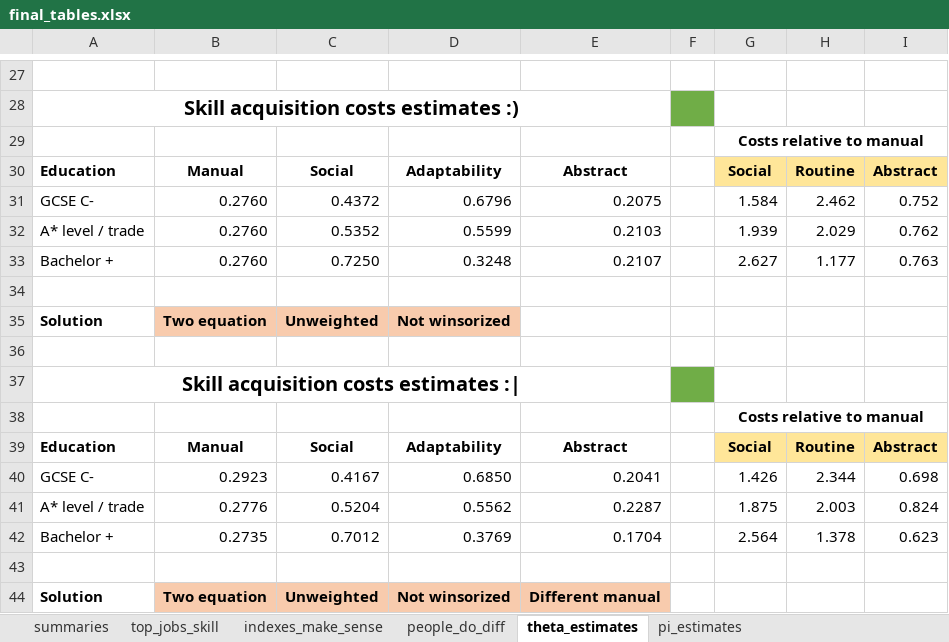
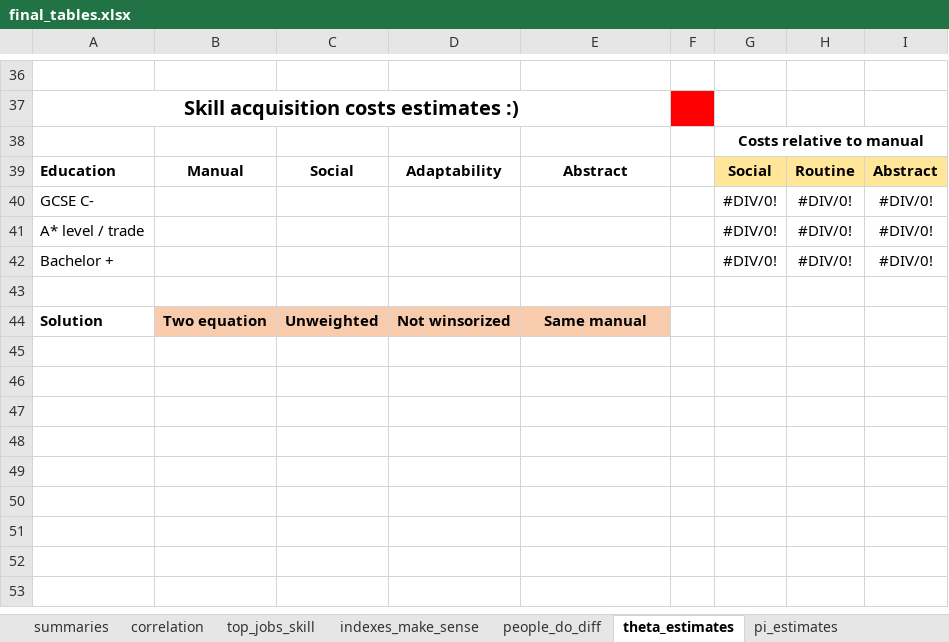
Before and after one commit to cesarlgm/skills_uk, an Excel workbook: results/tables/final_tables.xlsx, sheet theta_estimates, drawn as a sheet; only a part is shown, gaps mark what is left out; values as stored, in another font and other column widths than the file's, no borders; conditional formats not drawn; removed rows and columns are numbered as before the commit, all else as after; the diff covers the shown part only; the diff names each change by its address in the sheet, - before the commit and + after, or states it on an @@ line.

Commit message:
Added two equation to the corection

```diff
--- a/results/tables/final_tables.xlsx (sheet theta_estimates)
+++ b/results/tables/final_tables.xlsx (sheet theta_estimates)
+sheet tab: correlation
-F37 fill: #70AD47
+F37 fill: #FF0000
-row 31: GCSE C- | 0.2760 | 0.4372 | 0.6796 | 0.2075 |  | 1.584 | 2.462 | 0.752
-row 32: A* level / trade | 0.2760 | 0.5352 | 0.5599 | 0.2103 |  | 1.939 | 2.029 | 0.762
-row 33: Bachelor + | 0.2760 | 0.7250 | 0.3248 | 0.2107 |  | 2.627 | 1.177 | 0.763
+row 40: GCSE C- |  |  |  |  |  | #DIV/0! | #DIV/0! | #DIV/0!
+row 41: A* level / trade |  |  |  |  |  | #DIV/0! | #DIV/0! | #DIV/0!
+row 42: Bachelor + |  |  |  |  |  | #DIV/0! | #DIV/0! | #DIV/0!
-row 35: Solution | Two equation | Unweighted | Not winsorized
-row 36: (empty)
-row 37: Skill acquisition costs estimates :
@@ row 38 moved to row 29: Costs relative to manual @@
@@ row 39 moved to row 30: Education @@
-row 40: GCSE C- | 0.2923 | 0.4167 | 0.6850 | 0.2041 |  | 1.426 | 2.344 | 0.698
-row 41: A* level / trade | 0.2776 | 0.5204 | 0.5562 | 0.2287 |  | 1.875 | 2.003 | 0.824
-row 42: Bachelor + | 0.2735 | 0.7012 | 0.3769 | 0.1704 |  | 2.564 | 1.378 | 0.623
-row 43: (empty)
-E44: Different manual
+E44: Same manual
```
Also changed, not shown: 16 added rows, 9 removed rows, 1 edited cell and cell formats elsewhere in this sheet, charts or pictures, 1 other file.
